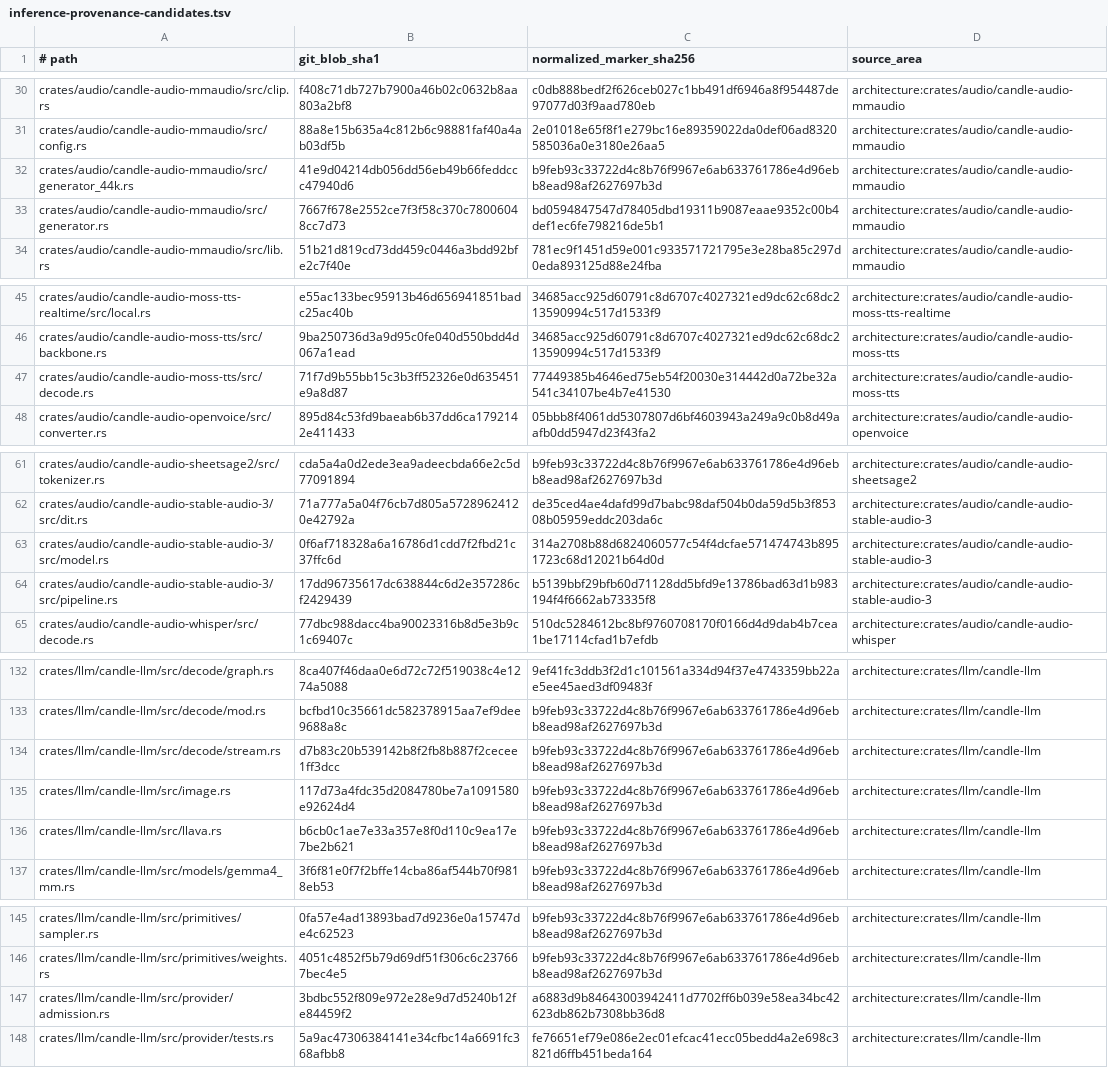
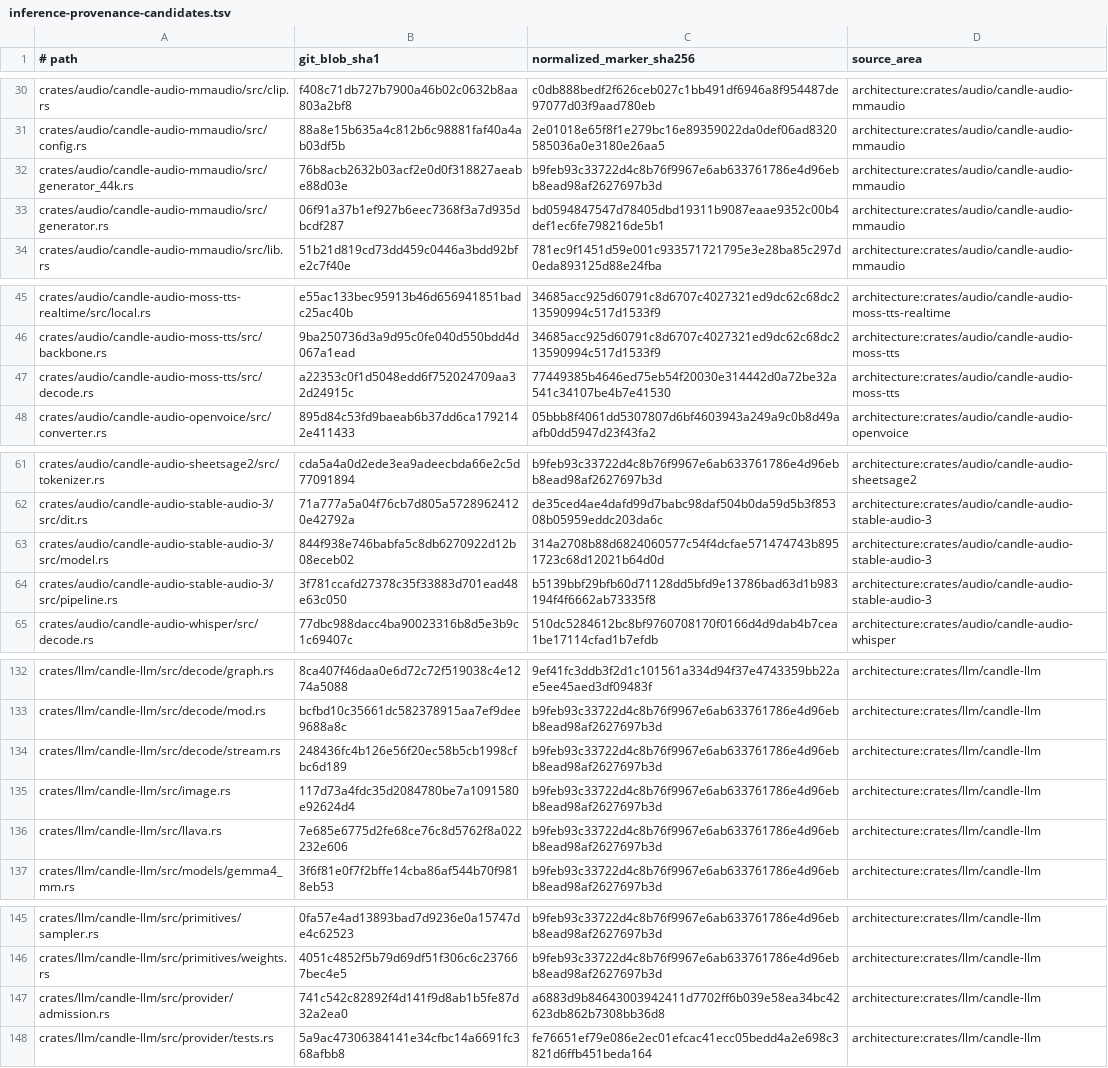
Before and after one commit to SceneWorks/SceneWorks, a TSV file: config/inference-provenance-candidates.tsv, drawn as a sheet; only a part is shown, gaps mark what is left out; the diff covers the shown part only.

```diff
--- a/config/inference-provenance-candidates.tsv
+++ b/config/inference-provenance-candidates.tsv
@@ -31,4 +31,4 @@ crates/audio/candle-audio-mmaudio/src/clip.rs	f408c71db727b7900a46b02c0632b8aa80
 crates/audio/candle-audio-mmaudio/src/config.rs	88a8e15b635a4c812b6c98881faf40a4ab03df5b	2e01018e65f8f1e279bc16e89359022da0def06ad8320585036a0e3180e26aa5	architecture:crates/audio/candle-audio-mmaudio
-crates/audio/candle-audio-mmaudio/src/generator_44k.rs	41e9d04214db056dd56eb49b66feddccc47940d6	b9feb93c33722d4c8b76f9967e6ab633761786e4d96ebb8ead98af2627697b3d	architecture:crates/audio/candle-audio-mmaudio
-crates/audio/candle-audio-mmaudio/src/generator.rs	7667f678e2552ce7f3f58c370c78006048cc7d73	bd0594847547d78405dbd19311b9087eaae9352c00b4def1ec6fe798216de5b1	architecture:crates/audio/candle-audio-mmaudio
+crates/audio/candle-audio-mmaudio/src/generator_44k.rs	76b8acb2632b03acf2e0d0f318827aeabe88d03e	b9feb93c33722d4c8b76f9967e6ab633761786e4d96ebb8ead98af2627697b3d	architecture:crates/audio/candle-audio-mmaudio
+crates/audio/candle-audio-mmaudio/src/generator.rs	06f91a37b1ef927b6eec7368f3a7d935dbcdf287	bd0594847547d78405dbd19311b9087eaae9352c00b4def1ec6fe798216de5b1	architecture:crates/audio/candle-audio-mmaudio
 crates/audio/candle-audio-mmaudio/src/lib.rs	51b21d819cd73dd459c0446a3bdd92bfe2c7f40e	781ec9f1451d59e001c933571721795e3e28ba85c297d0eda893125d88e24fba	architecture:crates/audio/candle-audio-mmaudio
@@ -46,3 +46,3 @@ crates/audio/candle-audio-moss-tts-realtime/src/local.rs	e55ac133bec95913b46d656
 crates/audio/candle-audio-moss-tts/src/backbone.rs	9ba250736d3a9d95c0fe040d550bdd4d067a1ead	34685acc925d60791c8d6707c4027321ed9dc62c68dc213590994c517d1533f9	architecture:crates/audio/candle-audio-moss-tts
-crates/audio/candle-audio-moss-tts/src/decode.rs	71f7d9b55bb15c3b3ff52326e0d635451e9a8d87	77449385b4646ed75eb54f20030e314442d0a72be32a541c34107be4b7e41530	architecture:crates/audio/candle-audio-moss-tts
+crates/audio/candle-audio-moss-tts/src/decode.rs	a22353c0f1d5048edd6f752024709aa32d24915c	77449385b4646ed75eb54f20030e314442d0a72be32a541c34107be4b7e41530	architecture:crates/audio/candle-audio-moss-tts
 crates/audio/candle-audio-openvoice/src/converter.rs	895d84c53fd9baeab6b37dd6ca1792142e411433	05bbb8f4061dd5307807d6bf4603943a249a9c0b8d49aafb0dd5947d23f43fa2	architecture:crates/audio/candle-audio-openvoice
@@ -62,4 +62,4 @@ crates/audio/candle-audio-sheetsage2/src/tokenizer.rs	cda5a4a0d2ede3ea9adeecbda6
 crates/audio/candle-audio-stable-audio-3/src/dit.rs	71a777a5a04f76cb7d805a57289624120e42792a	de35ced4ae4dafd99d7babc98daf504b0da59d5b3f85308b05959eddc203da6c	architecture:crates/audio/candle-audio-stable-audio-3
-crates/audio/candle-audio-stable-audio-3/src/model.rs	0f6af718328a6a16786d1cdd7f2fbd21c37ffc6d	314a2708b88d6824060577c54f4dcfae571474743b8951723c68d12021b64d0d	architecture:crates/audio/candle-audio-stable-audio-3
-crates/audio/candle-audio-stable-audio-3/src/pipeline.rs	17dd96735617dc638844c6d2e357286cf2429439	b5139bbf29bfb60d71128dd5bfd9e13786bad63d1b983194f4f6662ab73335f8	architecture:crates/audio/candle-audio-stable-audio-3
+crates/audio/candle-audio-stable-audio-3/src/model.rs	844f938e746babfa5c8db6270922d12b08eceb02	314a2708b88d6824060577c54f4dcfae571474743b8951723c68d12021b64d0d	architecture:crates/audio/candle-audio-stable-audio-3
+crates/audio/candle-audio-stable-audio-3/src/pipeline.rs	3f781ccafd27378c35f33883d701ead48e63c050	b5139bbf29bfb60d71128dd5bfd9e13786bad63d1b983194f4f6662ab73335f8	architecture:crates/audio/candle-audio-stable-audio-3
 crates/audio/candle-audio-whisper/src/decode.rs	77dbc988dacc4ba90023316b8d5e3b9c1c69407c	510dc5284612bc8bf9760708170f0166d4d9dab4b7cea1be17114cfad1b7efdb	architecture:crates/audio/candle-audio-whisper
@@ -133,5 +133,5 @@ crates/llm/candle-llm/src/decode/graph.rs	8ca407f46daa0e6d72c72f519038c4e1274a50
 crates/llm/candle-llm/src/decode/mod.rs	bcfbd10c35661dc582378915aa7ef9dee9688a8c	b9feb93c33722d4c8b76f9967e6ab633761786e4d96ebb8ead98af2627697b3d	architecture:crates/llm/candle-llm
-crates/llm/candle-llm/src/decode/stream.rs	d7b83c20b539142b8f2fb8b887f2cecee1ff3dcc	b9feb93c33722d4c8b76f9967e6ab633761786e4d96ebb8ead98af2627697b3d	architecture:crates/llm/candle-llm
+crates/llm/candle-llm/src/decode/stream.rs	248436fc4b126e56f20ec58b5cb1998cfbc6d189	b9feb93c33722d4c8b76f9967e6ab633761786e4d96ebb8ead98af2627697b3d	architecture:crates/llm/candle-llm
 crates/llm/candle-llm/src/image.rs	117d73a4fdc35d2084780be7a1091580e92624d4	b9feb93c33722d4c8b76f9967e6ab633761786e4d96ebb8ead98af2627697b3d	architecture:crates/llm/candle-llm
-crates/llm/candle-llm/src/llava.rs	b6cb0c1ae7e33a357e8f0d110c9ea17e7be2b621	b9feb93c33722d4c8b76f9967e6ab633761786e4d96ebb8ead98af2627697b3d	architecture:crates/llm/candle-llm
+crates/llm/candle-llm/src/llava.rs	7e685e6775d2fe68ce76c8d5762f8a022232e606	b9feb93c33722d4c8b76f9967e6ab633761786e4d96ebb8ead98af2627697b3d	architecture:crates/llm/candle-llm
 crates/llm/candle-llm/src/models/gemma4_mm.rs	3f6f81e0f7f2bffe14cba86af544b70f9818eb53	b9feb93c33722d4c8b76f9967e6ab633761786e4d96ebb8ead98af2627697b3d	architecture:crates/llm/candle-llm
@@ -146,3 +146,3 @@ crates/llm/candle-llm/src/primitives/sampler.rs	0fa57e4ad13893bad7d9236e0a15747d
 crates/llm/candle-llm/src/primitives/weights.rs	4051c4852f5b79d69df51f306c6c237667bec4e5	b9feb93c33722d4c8b76f9967e6ab633761786e4d96ebb8ead98af2627697b3d	architecture:crates/llm/candle-llm
-crates/llm/candle-llm/src/provider/admission.rs	3bdbc552f809e972e28e9d7d5240b12fe84459f2	a6883d9b84643003942411d7702ff6b039e58ea34bc42623db862b7308bb36d8	architecture:crates/llm/candle-llm
+crates/llm/candle-llm/src/provider/admission.rs	741c542c82892f4d141f9d8ab1b5fe87d32a2ea0	a6883d9b84643003942411d7702ff6b039e58ea34bc42623db862b7308bb36d8	architecture:crates/llm/candle-llm
 crates/llm/candle-llm/src/provider/tests.rs	5a9ac47306384141e34cfbc14a6691fc368afbb8	fe76651ef79e086e2ec01efcac41ecc05bedd4a2e698c3821d6ffb451beda164	architecture:crates/llm/candle-llm
```
Also changed, not shown: 37 edited cells elsewhere in this file, 23 other files.
